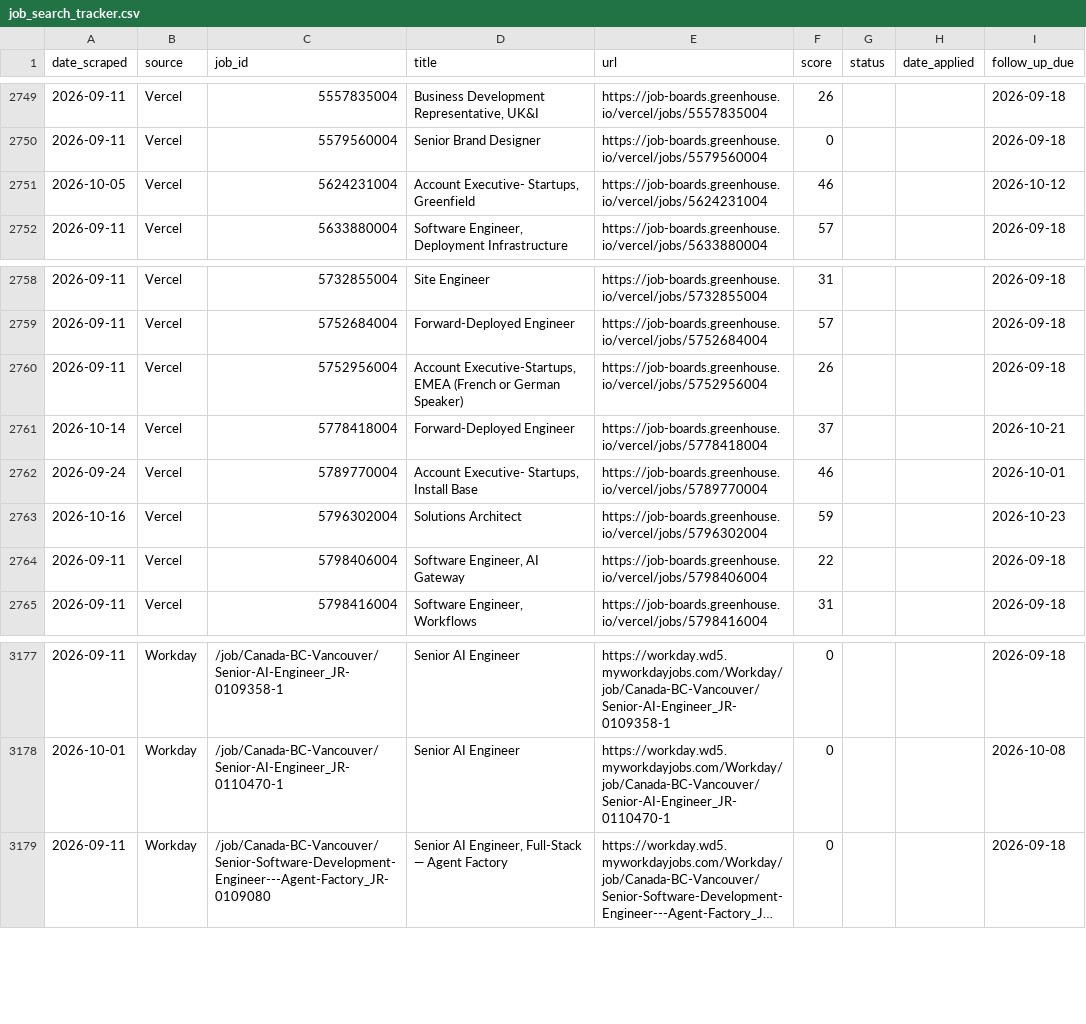
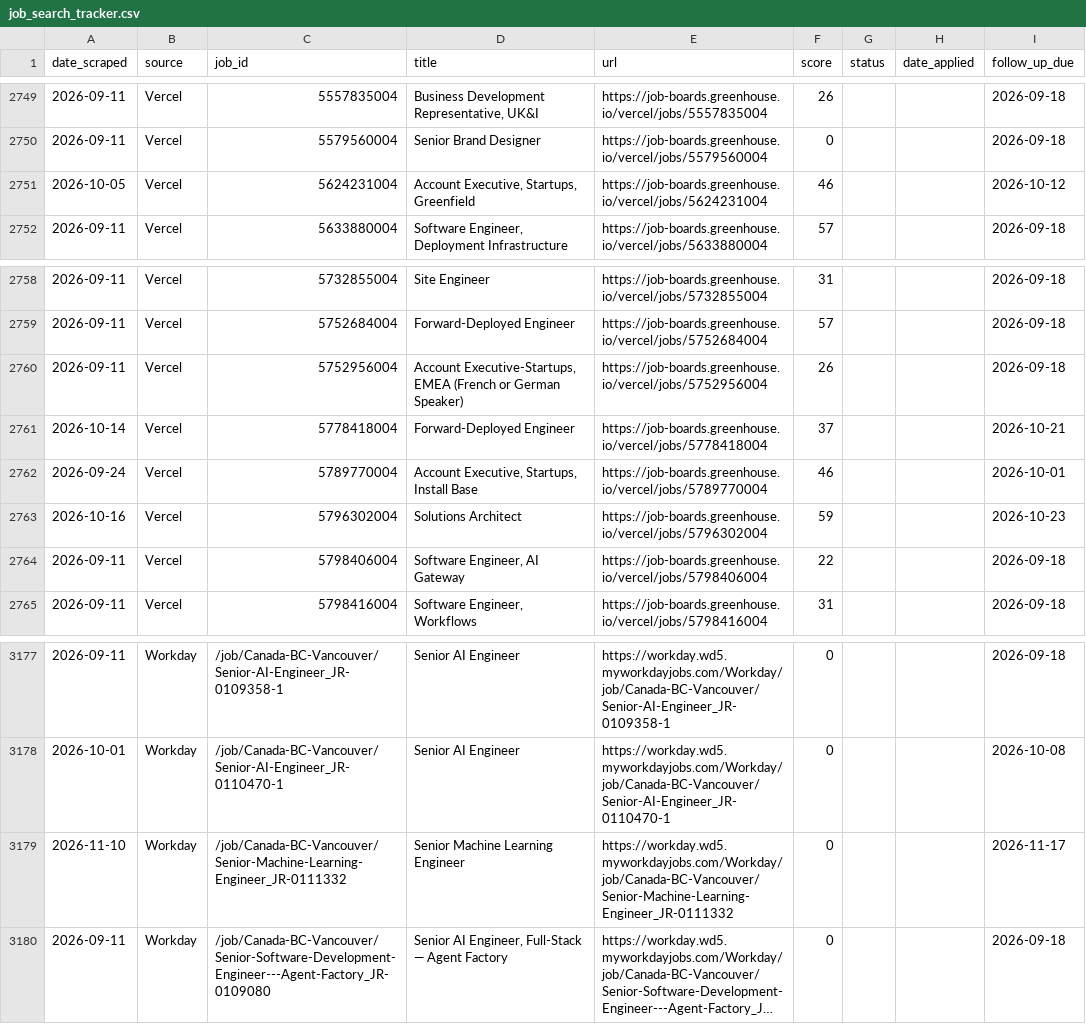
Before and after one commit to niiadjei7/job_monitor, a CSV file: job_search_tracker.csv, drawn as a sheet; only a part is shown, gaps mark what is left out; long unchanged cells end in …; the diff names each change by its address in the sheet, - before the commit and + after, or states it on an @@ line.

```diff
--- a/job_search_tracker.csv
+++ b/job_search_tracker.csv
-D2751 (title): Account Executive- Startups, Greenfield
+D2751 (title): Account Executive, Startups, Greenfield
-D2762 (title): Account Executive- Startups, Install Base
+D2762 (title): Account Executive, Startups, Install Base
+row 3179: 2026-11-10 | Workday | /job/Canada-BC-Vancouver/Senior-Machine-Learning-Engineer_JR-0111332 | Senior Machine Learning Engineer | https://workday.wd5.myworkdayjobs.com/Workday/job/Canada-BC-Vancouver/Senior-Machine-Learning-Engineer_JR-0111332 | 0 |  |  | 2026-11-17
```
Also changed, not shown: 1 other file.
